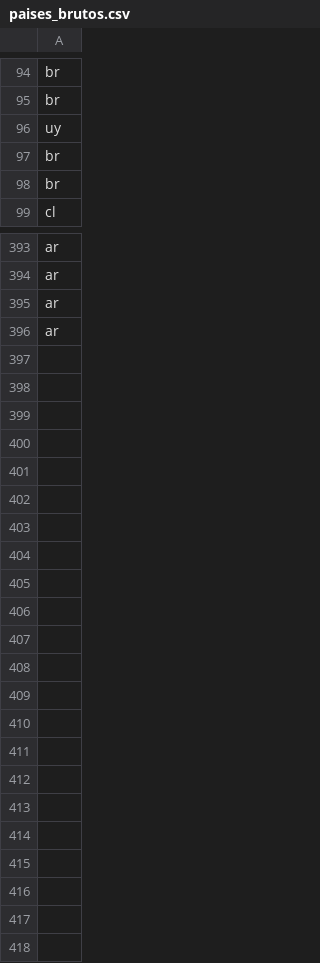
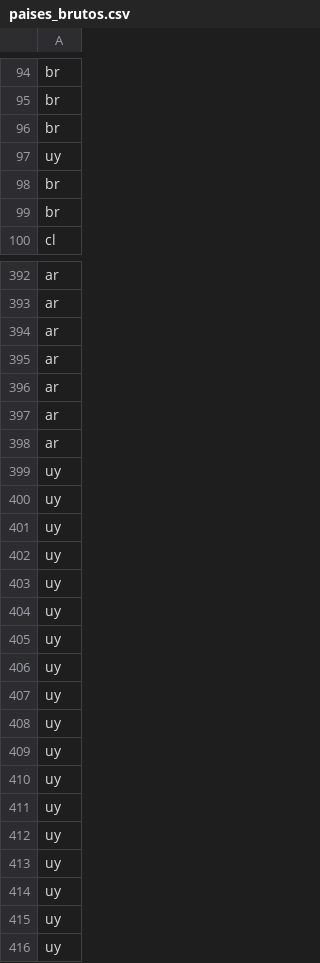
Before and after one commit to vagnertxr/game_map, a CSV file: paises_brutos.csv, drawn as a sheet; only a part is shown, gaps mark what is left out; the diff names each change by its address in the sheet, - before the commit and + after, or states it on an @@ line.

```diff
--- a/paises_brutos.csv
+++ b/paises_brutos.csv
-row 262: br
+row 96: br
-row 269: ar
+row 396: ar
+row 397: ar
+row 398: ar
+row 399: uy
+row 400: uy
+row 401: uy
+row 402: uy
+row 403: uy
+row 404: uy
+row 405: uy
+row 406: uy
+row 407: uy
+row 408: uy
+row 409: uy
+row 410: uy
+row 411: uy
+row 412: uy
+row 413: uy
+row 414: uy
+row 415: uy
+row 416: uy
```
Also changed, not shown: codigos_brutos.csv, paises_codes.csv, 4 other files.
